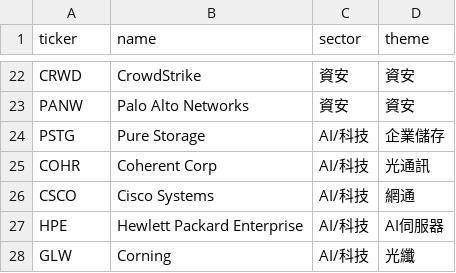
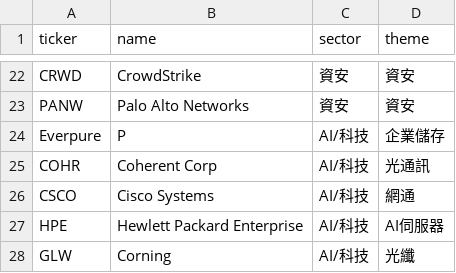
Before and after one commit to dilyschy-gif/us-stockradar, a CSV file: universe.csv, drawn as a sheet; only a part is shown, gaps mark what is left out.

Commit message:
universe.csv

```diff
--- a/universe.csv
+++ b/universe.csv
@@ -23,3 +23,3 @@ CRWD,CrowdStrike,資安,資安
 PANW,Palo Alto Networks,資安,資安
-PSTG,Pure Storage,AI/科技,企業儲存
+Everpure,P,AI/科技,企業儲存
 COHR,Coherent Corp,AI/科技,光通訊
```
